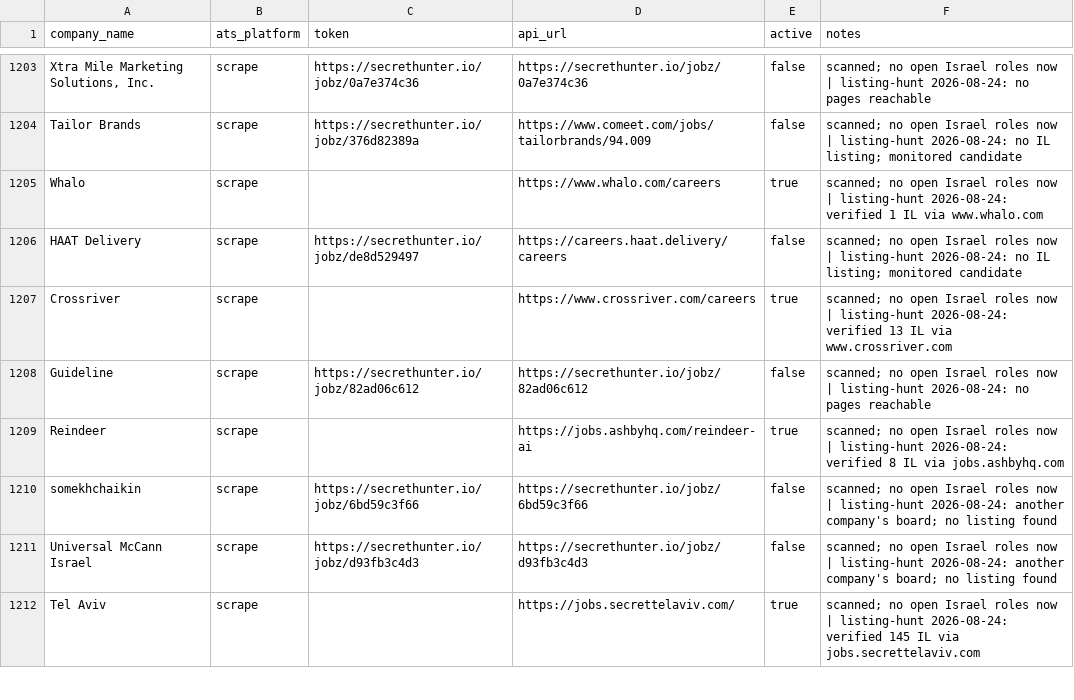
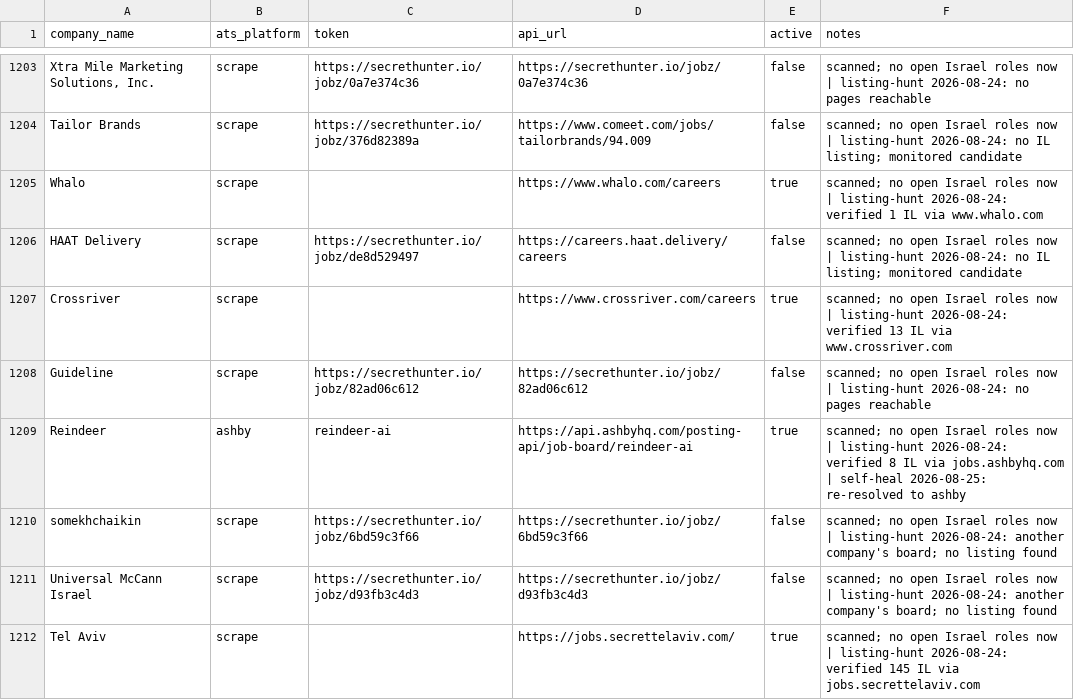
Before and after one commit to AnalystJobsIL/pipeline, a CSV file: companies.csv, drawn as a sheet; only a part is shown, gaps mark what is left out.

Commit message:
self-heal: re-resolve stale ATS boards 2026-08-25 [skip ci]

```diff
--- a/companies.csv
+++ b/companies.csv
@@ -1208,3 +1208,3 @@ Crossriver,scrape,,https://www.crossriver.com/careers,true,scanned; no open Isra
 Guideline,scrape,https://secrethunter.io/jobz/82ad06c612,https://secrethunter.io/jobz/82ad06c612,false,scanned; no open Israel roles now | listing-hunt 2026-08-24: no pages reachable
-Reindeer,scrape,,https://jobs.ashbyhq.com/reindeer-ai,true,scanned; no open Israel roles now | listing-hunt 2026-08-24: verified 8 IL via jobs.ashbyhq.com
+Reindeer,ashby,reindeer-ai,https://api.ashbyhq.com/posting-api/job-board/reindeer-ai,true,scanned; no open Israel roles now | listing-hunt 2026-08-24: verified 8 IL via jobs.ashbyhq.com | self-heal 2026-08-25: re-resolved to ashby
 somekhchaikin,scrape,https://secrethunter.io/jobz/6bd59c3f66,https://secrethunter.io/jobz/6bd59c3f66,false,scanned; no open Israel roles now | listing-hunt 2026-08-24: another company's board; no listing found
```
Also changed, not shown: 1 other file.
